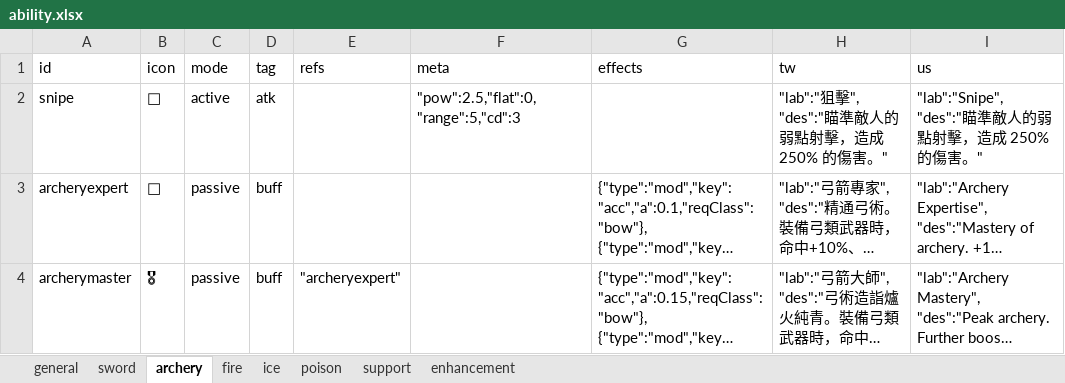
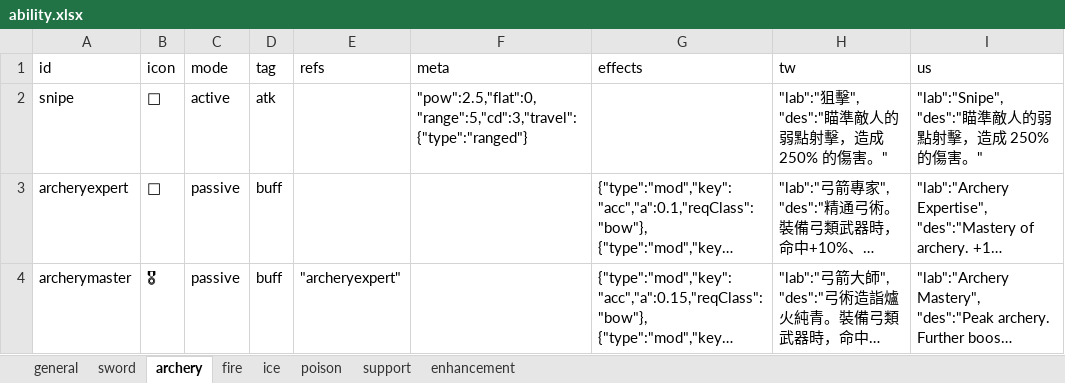
Before and after one commit to bwm0822/game_02, an Excel workbook: xls/ability.xlsx, sheet archery, drawn as a sheet; long unchanged cells end in …; values as stored, in another font and other column widths than the file's, no borders; the diff names each change by its address in the sheet, - before the commit and + after, or states it on an @@ line.

```diff
--- a/xls/ability.xlsx (sheet archery)
+++ b/xls/ability.xlsx (sheet archery)
-F2 (meta): "pow":2.5,"flat":0,"range":5,"cd":3
+F2 (meta): "pow":2.5,"flat":0,"range":5,"cd":3,"travel":{"type":"ranged"}
```
Also changed, not shown: sheet fire, sheet sword, 3 other files.
